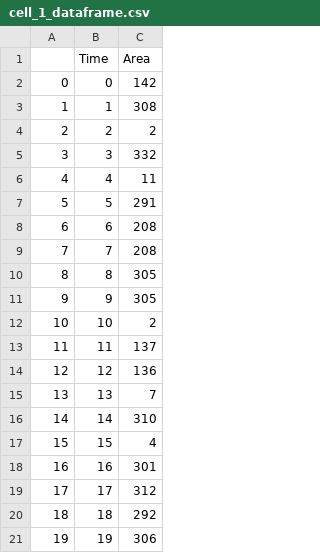
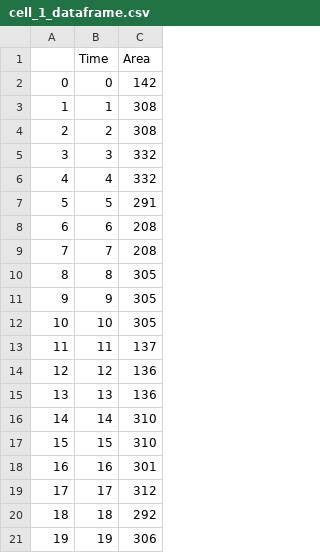
Before and after one commit to Betaglutamate/2022_cell_size_analysis, a CSV file: Volume_short/20220120_volume video/cell_1/analysis/cell_1_dataframe.csv, drawn as a sheet; only a part is shown.

```diff
--- a/Volume_short/20220120_volume video/cell_1/analysis/cell_1_dataframe.csv
+++ b/Volume_short/20220120_volume video/cell_1/analysis/cell_1_dataframe.csv
@@ -3,5 +3,5 @@
 1,1,308
-2,2,2
+2,2,308
 3,3,332
-4,4,11
+4,4,332
 5,5,291
@@ -11,8 +11,8 @@
 9,9,305
-10,10,2
+10,10,305
 11,11,137
 12,12,136
-13,13,7
+13,13,136
 14,14,310
-15,15,4
+15,15,310
 16,16,301
```
Also changed, not shown: Volume_short/20220120_volume video/01_final_df.csv, Volume_short/20220120_volume video/cell_2/analysis/cell_2_dataframe.csv, 4 other files.
